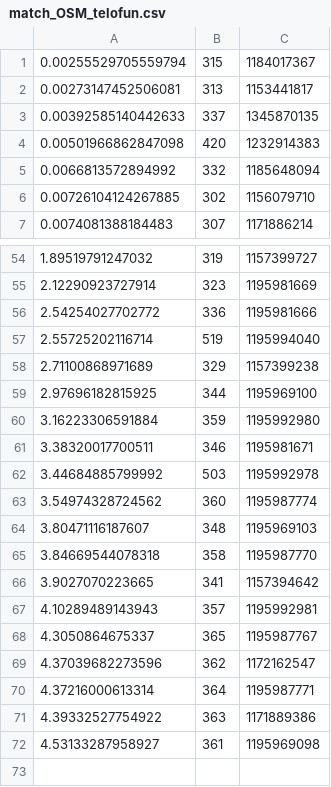
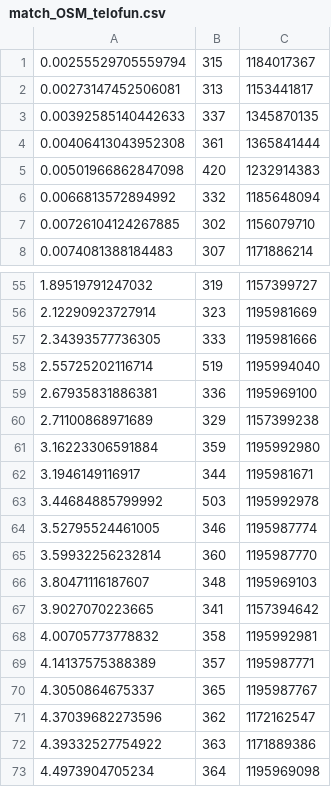
Before and after one commit to eyal0/tel-o-fun-plus, a CSV file: trunk/Helper-Scripts/Results/match_OSM_telofun.csv, drawn as a sheet; only a part is shown, gaps mark what is left out.

```diff
--- a/trunk/Helper-Scripts/Results/match_OSM_telofun.csv
+++ b/trunk/Helper-Scripts/Results/match_OSM_telofun.csv
@@ -3,2 +3,3 @@
 0.00392585140442633,337,1345870135
+0.00406413043952308,361,1365841444
 0.00501966862847098,420,1232914383
@@ -55,18 +56,18 @@
 2.12290923727914,323,1195981669
-2.54254027702772,336,1195981666
+2.34393577736305,333,1195981666
 2.55725202116714,519,1195994040
+2.67935831886381,336,1195969100
 2.71100868971689,329,1157399238
-2.97696182815925,344,1195969100
 3.16223306591884,359,1195992980
-3.38320017700511,346,1195981671
+3.1946149116917,344,1195981671
 3.44684885799992,503,1195992978
-3.54974328724562,360,1195987774
+3.52795524461005,346,1195987774
+3.59932256232814,360,1195987770
 3.80471116187607,348,1195969103
-3.84669544078318,358,1195987770
 3.9027070223665,341,1157394642
-4.10289489143943,357,1195992981
+4.00705773778832,358,1195992981
+4.14137575388389,357,1195987771
 4.3050864675337,365,1195987767
 4.37039682273596,362,1172162547
-4.37216000613314,364,1195987771
 4.39332527754922,363,1171889386
-4.53133287958927,361,1195969098
+4.4973904705234,364,1195969098
```
Also changed, not shown: trunk/Helper-Scripts/Results/OSM_nodes.csv, 10 other files.
